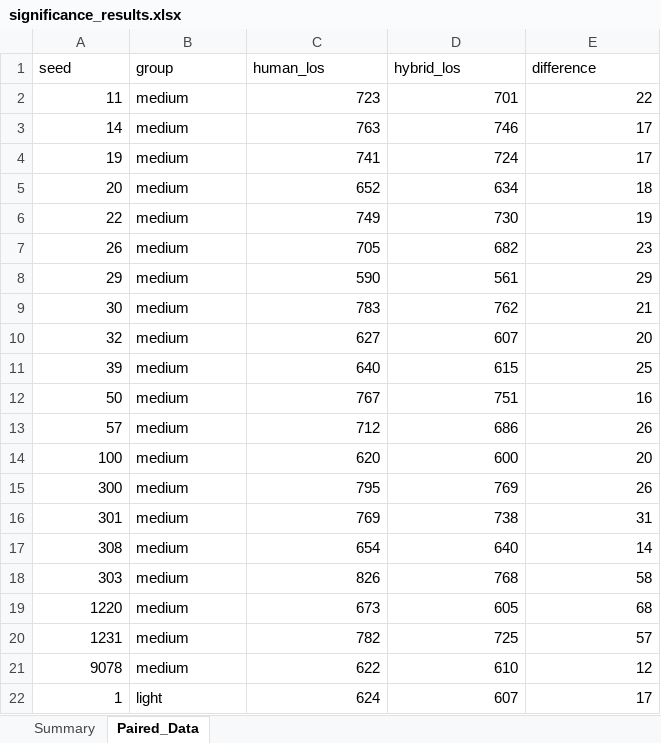
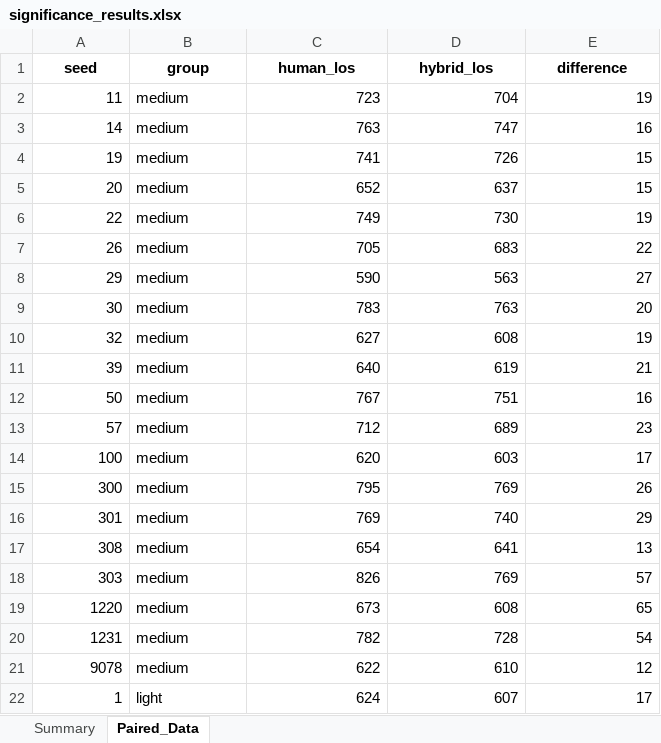
Before and after one commit to lenzwagner/branch-and-price, an Excel workbook: results/parameter_study/significance_results.xlsx, sheet Paired_Data, drawn as a sheet; only a part is shown; values as stored, in another font and other column widths than the file's, no borders; the diff covers the shown part only; the diff names each change by its address in the sheet, - before the commit and + after, or states it on an @@ line.

```diff
--- a/results/parameter_study/significance_results.xlsx (sheet Paired_Data)
+++ b/results/parameter_study/significance_results.xlsx (sheet Paired_Data)
@@ A1:E1 bold: off → on, alignment: left → center @@
-D2 (hybrid_los): 701
+D2 (hybrid_los): 704
-E2 (difference): 22
+E2 (difference): 19
-D3 (hybrid_los): 746
+D3 (hybrid_los): 747
-E3 (difference): 17
+E3 (difference): 16
-D4 (hybrid_los): 724
+D4 (hybrid_los): 726
-E4 (difference): 17
+E4 (difference): 15
-D5 (hybrid_los): 634
+D5 (hybrid_los): 637
-E5 (difference): 18
+E5 (difference): 15
-D7 (hybrid_los): 682
+D7 (hybrid_los): 683
-E7 (difference): 23
+E7 (difference): 22
-D8 (hybrid_los): 561
+D8 (hybrid_los): 563
-E8 (difference): 29
+E8 (difference): 27
-D9 (hybrid_los): 762
+D9 (hybrid_los): 763
-E9 (difference): 21
+E9 (difference): 20
-D10 (hybrid_los): 607
+D10 (hybrid_los): 608
-E10 (difference): 20
+E10 (difference): 19
-D11 (hybrid_los): 615
+D11 (hybrid_los): 619
-E11 (difference): 25
+E11 (difference): 21
-D13 (hybrid_los): 686
+D13 (hybrid_los): 689
-E13 (difference): 26
+E13 (difference): 23
-D14 (hybrid_los): 600
+D14 (hybrid_los): 603
-E14 (difference): 20
+E14 (difference): 17
-D16 (hybrid_los): 738
+D16 (hybrid_los): 740
-E16 (difference): 31
+E16 (difference): 29
-D17 (hybrid_los): 640
+D17 (hybrid_los): 641
-E17 (difference): 14
+E17 (difference): 13
-D18 (hybrid_los): 768
+D18 (hybrid_los): 769
-E18 (difference): 58
+E18 (difference): 57
-D19 (hybrid_los): 605
+D19 (hybrid_los): 608
-E19 (difference): 68
+E19 (difference): 65
-D20 (hybrid_los): 725
+D20 (hybrid_los): 728
-E20 (difference): 57
+E20 (difference): 54
```
Also changed, not shown: 1 added row, 1 removed row and 60 edited cells elsewhere in this sheet, sheet Summary, 8 other files.
